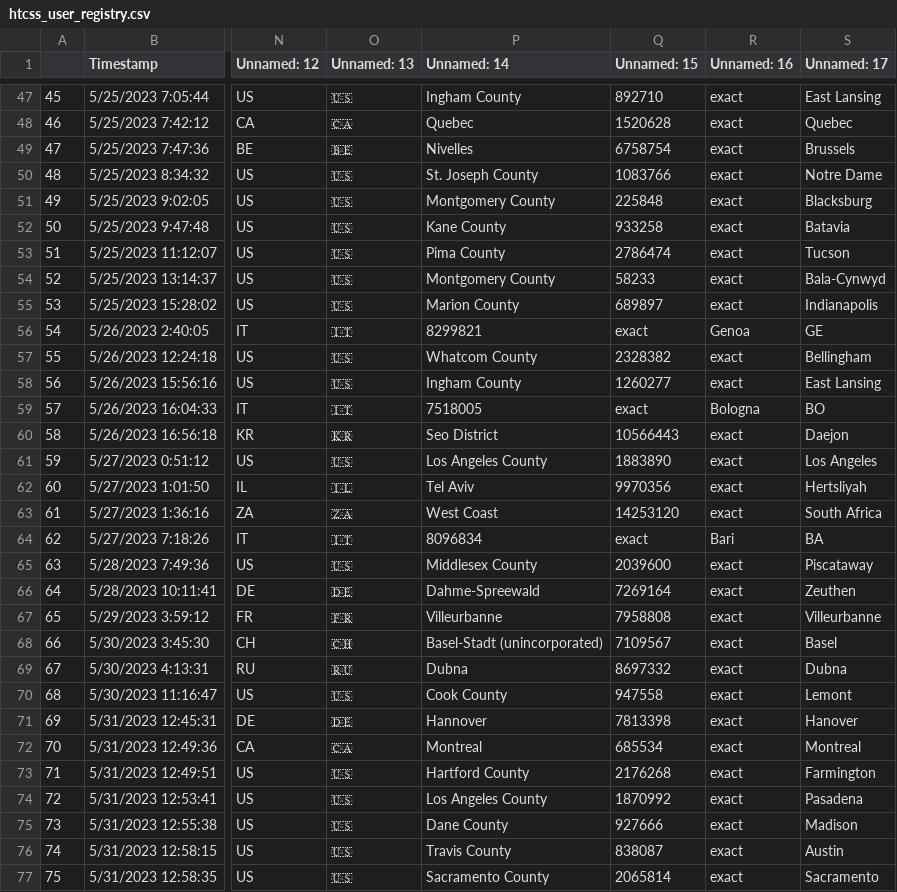
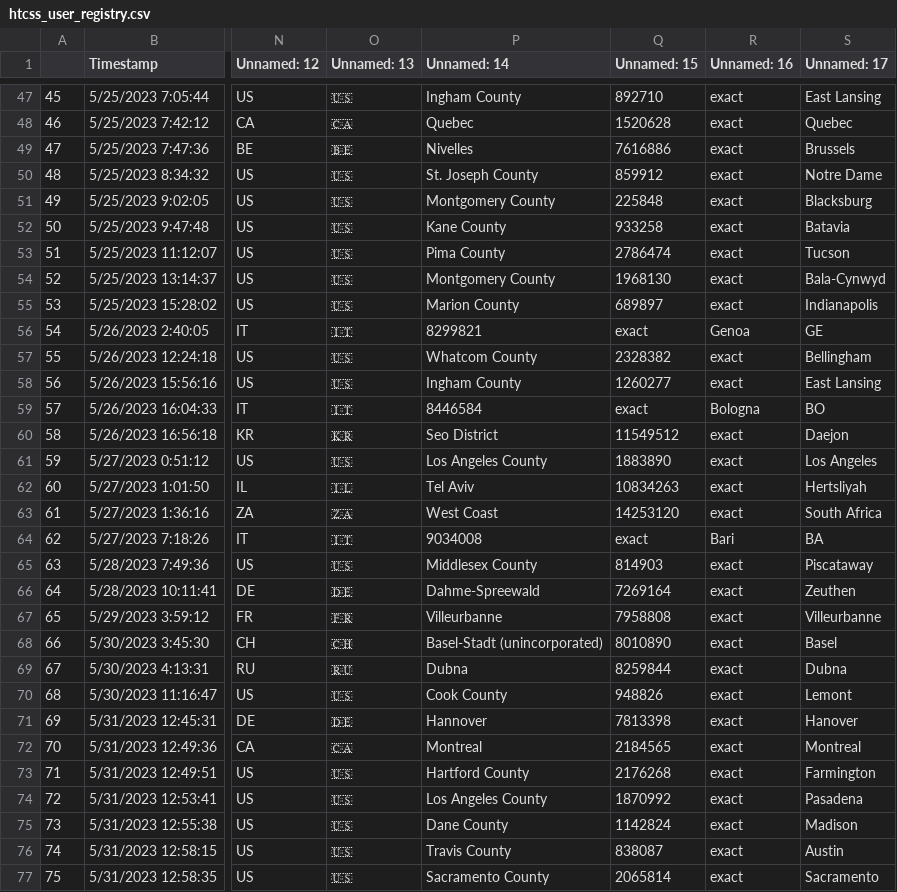
Before and after one commit to CannonLock/data-cache, a CSV file: data/htcss_user_registry.csv, drawn as a sheet; only a part is shown, gaps mark what is left out; the diff covers the shown part only; the diff names each change by its address in the sheet, - before the commit and + after, or states it on an @@ line.

```diff
--- a/data/htcss_user_registry.csv
+++ b/data/htcss_user_registry.csv
-Q49 (Unnamed: 15): 6758754
+Q49 (Unnamed: 15): 7616886
-Q50 (Unnamed: 15): 1083766
+Q50 (Unnamed: 15): 859912
-Q54 (Unnamed: 15): 58233
+Q54 (Unnamed: 15): 1968130
-P59 (Unnamed: 14): 7518005
+P59 (Unnamed: 14): 8446584
-Q60 (Unnamed: 15): 10566443
+Q60 (Unnamed: 15): 11549512
-Q62 (Unnamed: 15): 9970356
+Q62 (Unnamed: 15): 10834263
-P64 (Unnamed: 14): 8096834
+P64 (Unnamed: 14): 9034008
-Q65 (Unnamed: 15): 2039600
+Q65 (Unnamed: 15): 814903
-Q68 (Unnamed: 15): 7109567
+Q68 (Unnamed: 15): 8010890
-Q69 (Unnamed: 15): 8697332
+Q69 (Unnamed: 15): 8259844
-Q70 (Unnamed: 15): 947558
+Q70 (Unnamed: 15): 948826
-Q72 (Unnamed: 15): 685534
+Q72 (Unnamed: 15): 2184565
-Q75 (Unnamed: 15): 927666
+Q75 (Unnamed: 15): 1142824
```
Also changed, not shown: 47 edited cells elsewhere in this file.
